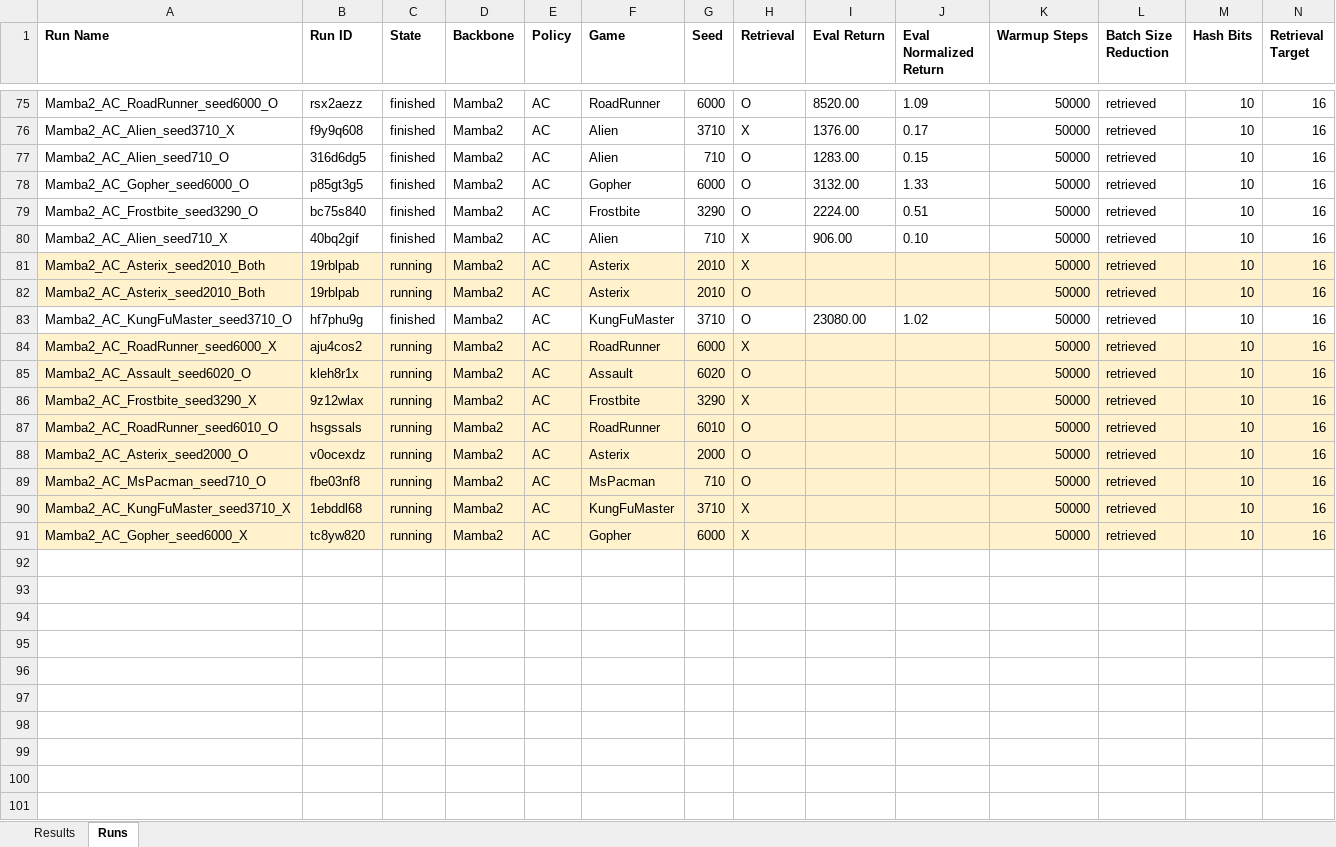
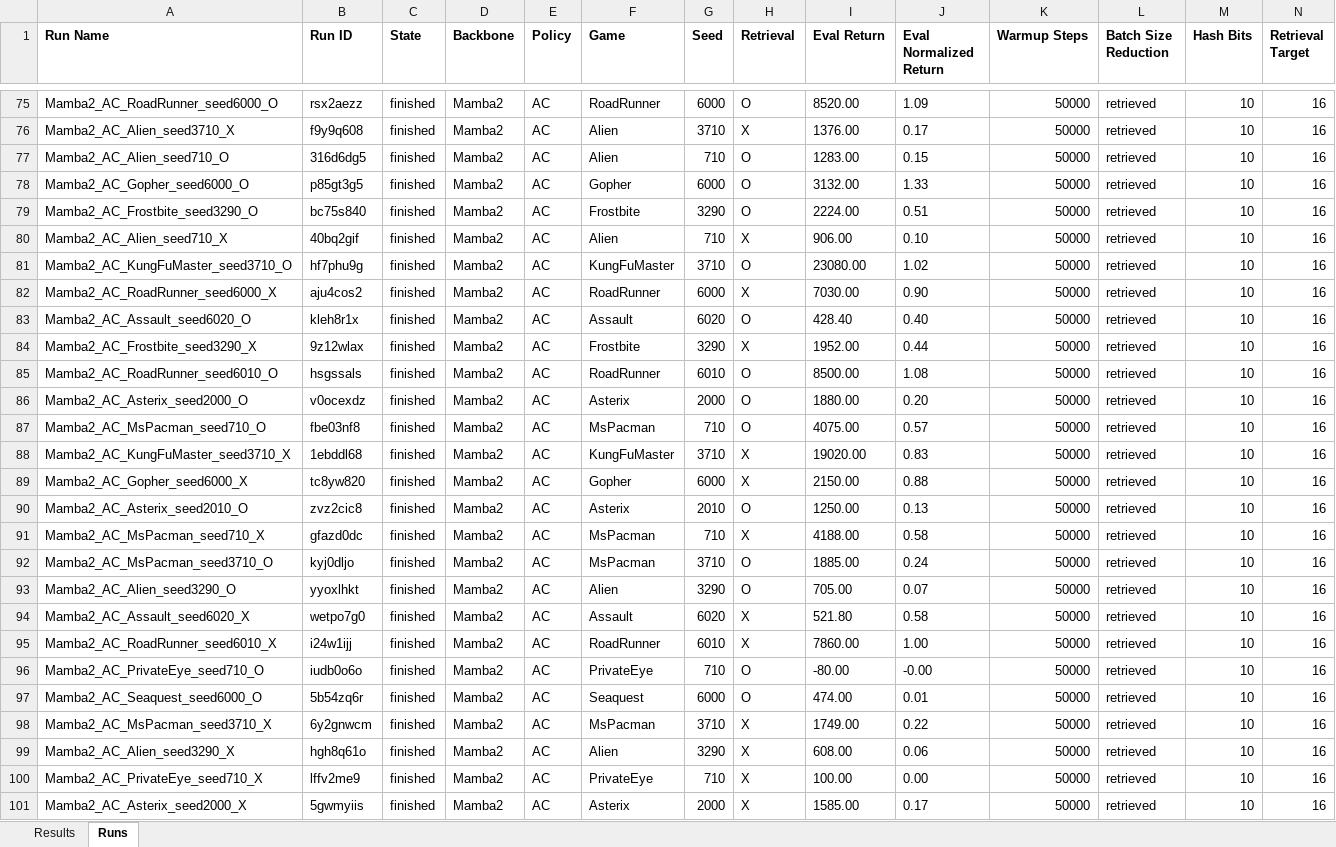
Before and after one commit to wrrte/Drama, an Excel workbook: results/drama_results.xlsx, sheet Runs, drawn as a sheet; only a part is shown, gaps mark what is left out; values as stored, in another font and other column widths than the file's, no borders; removed rows and columns are numbered as before the commit, all else as after; rows hold the shown columns only; the diff covers the shown part only; the diff names each change by its address in the sheet, - before the commit and + after, or states it on an @@ line.

```diff
--- a/results/drama_results.xlsx (sheet Runs)
+++ b/results/drama_results.xlsx (sheet Runs)
-row 81: Mamba2_AC_Asterix_seed2010_Both | 19rblpab | running | Mamba2 | AC | Asterix | 2010 | X |  |  | 50000 | retrieved | 10 | 16
-row 82: Mamba2_AC_Asterix_seed2010_Both | 19rblpab | running | Mamba2 | AC | Asterix | 2010 | O |  |  | 50000 | retrieved | 10 | 16
-A82:N89 fill: #FFF2CC
+A82:N89 fill: none
-C82:C89 (State): running
+C82:C89 (State): finished
-I82 (Eval Return): (empty)
+I82 (Eval Return): 7030.00
-J82 (Eval Normalized Return): (empty)
+J82 (Eval Normalized Return): 0.90
-I83 (Eval Return): (empty)
+I83 (Eval Return): 428.40
-J83 (Eval Normalized Return): (empty)
+J83 (Eval Normalized Return): 0.40
-I84 (Eval Return): (empty)
+I84 (Eval Return): 1952.00
-J84 (Eval Normalized Return): (empty)
+J84 (Eval Normalized Return): 0.44
-I85 (Eval Return): (empty)
+I85 (Eval Return): 8500.00
-J85 (Eval Normalized Return): (empty)
+J85 (Eval Normalized Return): 1.08
-I86 (Eval Return): (empty)
+I86 (Eval Return): 1880.00
-J86 (Eval Normalized Return): (empty)
+J86 (Eval Normalized Return): 0.20
-I87 (Eval Return): (empty)
+I87 (Eval Return): 4075.00
-J87 (Eval Normalized Return): (empty)
+J87 (Eval Normalized Return): 0.57
-I88 (Eval Return): (empty)
+I88 (Eval Return): 19020.00
-J88 (Eval Normalized Return): (empty)
+J88 (Eval Normalized Return): 0.83
-I89 (Eval Return): (empty)
+I89 (Eval Return): 2150.00
-J89 (Eval Normalized Return): (empty)
+J89 (Eval Normalized Return): 0.88
+row 90: Mamba2_AC_Asterix_seed2010_O | zvz2cic8 | finished | Mamba2 | AC | Asterix | 2010 | O | 1250.00 | 0.13 | 50000 | retrieved | 10 | 16
+row 91: Mamba2_AC_MsPacman_seed710_X | gfazd0dc | finished | Mamba2 | AC | MsPacman | 710 | X | 4188.00 | 0.58 | 50000 | retrieved | 10 | 16
+row 92: Mamba2_AC_MsPacman_seed3710_O | kyj0dljo | finished | Mamba2 | AC | MsPacman | 3710 | O | 1885.00 | 0.24 | 50000 | retrieved | 10 | 16
+row 93: Mamba2_AC_Alien_seed3290_O | yyoxlhkt | finished | Mamba2 | AC | Alien | 3290 | O | 705.00 | 0.07 | 50000 | retrieved | 10 | 16
+row 94: Mamba2_AC_Assault_seed6020_X | wetpo7g0 | finished | Mamba2 | AC | Assault | 6020 | X | 521.80 | 0.58 | 50000 | retrieved | 10 | 16
+row 95: Mamba2_AC_RoadRunner_seed6010_X | i24w1ijj | finished | Mamba2 | AC | RoadRunner | 6010 | X | 7860.00 | 1.00 | 50000 | retrieved | 10 | 16
+row 96: Mamba2_AC_PrivateEye_seed710_O | iudb0o6o | finished | Mamba2 | AC | PrivateEye | 710 | O | -80.00 | -0.00 | 50000 | retrieved | 10 | 16
+row 97: Mamba2_AC_Seaquest_seed6000_O | 5b54zq6r | finished | Mamba2 | AC | Seaquest | 6000 | O | 474.00 | 0.01 | 50000 | retrieved | 10 | 16
+row 98: Mamba2_AC_MsPacman_seed3710_X | 6y2gnwcm | finished | Mamba2 | AC | MsPacman | 3710 | X | 1749.00 | 0.22 | 50000 | retrieved | 10 | 16
+row 99: Mamba2_AC_Alien_seed3290_X | hgh8q61o | finished | Mamba2 | AC | Alien | 3290 | X | 608.00 | 0.06 | 50000 | retrieved | 10 | 16
+row 100: Mamba2_AC_PrivateEye_seed710_X | lffv2me9 | finished | Mamba2 | AC | PrivateEye | 710 | X | 100.00 | 0.00 | 50000 | retrieved | 10 | 16
+row 101: Mamba2_AC_Asterix_seed2000_X | 5gwmyiis | finished | Mamba2 | AC | Asterix | 2000 | X | 1585.00 | 0.17 | 50000 | retrieved | 10 | 16
```
Also changed, not shown: 11 added rows and cell formats elsewhere in this sheet, sheet Results, 3 other files.
